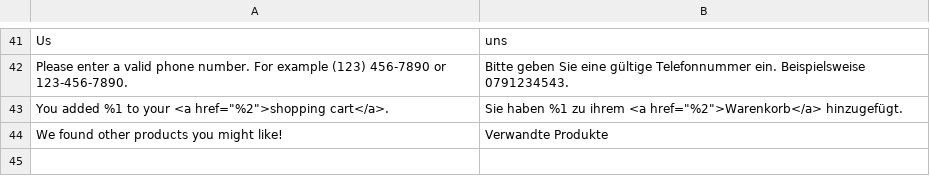
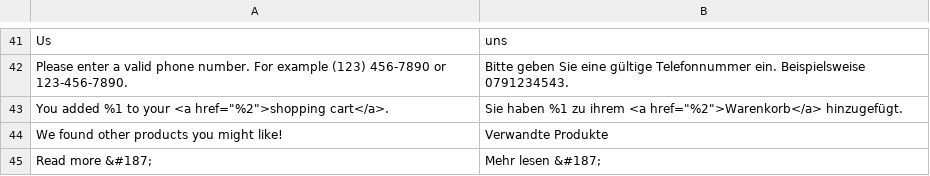
Before and after one commit to leabaertschi/flugsau-magento, a CSV file: app/design/frontend/Smartwave/porto_child/i18n/de_CH.csv, drawn as a sheet; only a part is shown, gaps mark what is left out.

```diff
--- a/app/design/frontend/Smartwave/porto_child/i18n/de_CH.csv
+++ b/app/design/frontend/Smartwave/porto_child/i18n/de_CH.csv
@@ -44 +44,2 @@ Please enter a valid phone number. For example (123) 456-7890 or 123-456-7890.,B
 "We found other products you might like!","Verwandte Produkte"
+"Read more &#187;","Mehr lesen &#187;"
```
Also changed, not shown: 1 other file.
